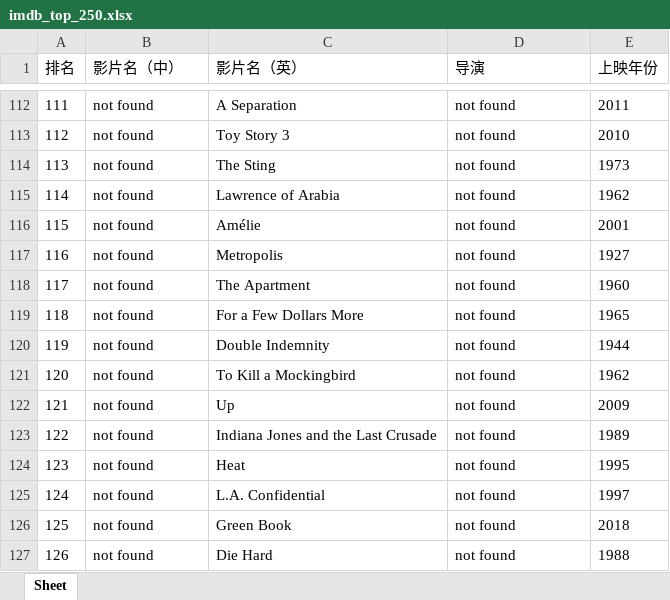
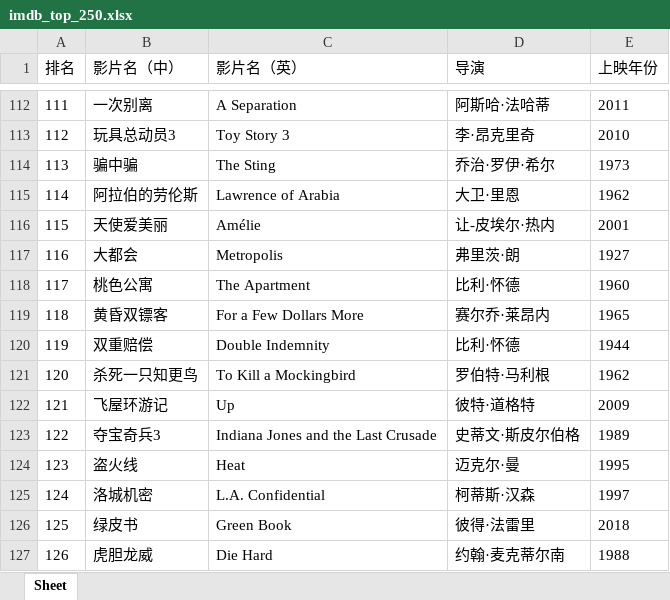
Before and after one commit to doctoroyy/Movie-IMDB-Bot, an Excel workbook: imdb_top_250.xlsx, sheet Sheet, drawn as a sheet; only a part is shown, gaps mark what is left out; values as stored, in another font and other column widths than the file's, no borders; the diff covers the shown part only; the diff names each change by its address in the sheet, - before the commit and + after, or states it on an @@ line.

```diff
--- a/imdb_top_250.xlsx (sheet Sheet)
+++ b/imdb_top_250.xlsx (sheet Sheet)
-B112 (影片名（中）): not found
+B112 (影片名（中）): 一次别离
-D112 (导演): not found
+D112 (导演): 阿斯哈·法哈蒂
-B113 (影片名（中）): not found
+B113 (影片名（中）): 玩具总动员3
-D113 (导演): not found
+D113 (导演): 李·昂克里奇
-B114 (影片名（中）): not found
+B114 (影片名（中）): 骗中骗
-D114 (导演): not found
+D114 (导演): 乔治·罗伊·希尔
-B115 (影片名（中）): not found
+B115 (影片名（中）): 阿拉伯的劳伦斯
-D115 (导演): not found
+D115 (导演): 大卫·里恩
-B116 (影片名（中）): not found
+B116 (影片名（中）): 天使爱美丽
-D116 (导演): not found
+D116 (导演): 让-皮埃尔·热内
-B117 (影片名（中）): not found
+B117 (影片名（中）): 大都会
-D117 (导演): not found
+D117 (导演): 弗里茨·朗
-B118 (影片名（中）): not found
+B118 (影片名（中）): 桃色公寓
-D118 (导演): not found
+D118 (导演): 比利·怀德
-B119 (影片名（中）): not found
+B119 (影片名（中）): 黄昏双镖客
-D119 (导演): not found
+D119 (导演): 赛尔乔·莱昂内
-B120 (影片名（中）): not found
+B120 (影片名（中）): 双重赔偿
-D120 (导演): not found
+D120 (导演): 比利·怀德
-B121 (影片名（中）): not found
+B121 (影片名（中）): 杀死一只知更鸟
-D121 (导演): not found
+D121 (导演): 罗伯特·马利根
-B122 (影片名（中）): not found
+B122 (影片名（中）): 飞屋环游记
-D122 (导演): not found
+D122 (导演): 彼特·道格特
-B123 (影片名（中）): not found
+B123 (影片名（中）): 夺宝奇兵3
-D123 (导演): not found
+D123 (导演): 史蒂文·斯皮尔伯格
-B124 (影片名（中）): not found
+B124 (影片名（中）): 盗火线
-D124 (导演): not found
+D124 (导演): 迈克尔·曼
-B125 (影片名（中）): not found
+B125 (影片名（中）): 洛城机密
-D125 (导演): not found
+D125 (导演): 柯蒂斯·汉森
-B126 (影片名（中）): not found
+B126 (影片名（中）): 绿皮书
-D126 (导演): not found
+D126 (导演): 彼得·法雷里
-B127 (影片名（中）): not found
+B127 (影片名（中）): 虎胆龙威
-D127 (导演): not found
+D127 (导演): 约翰·麦克蒂尔南
```
Also changed, not shown: 236 edited cells elsewhere in this sheet, 1 other file.
